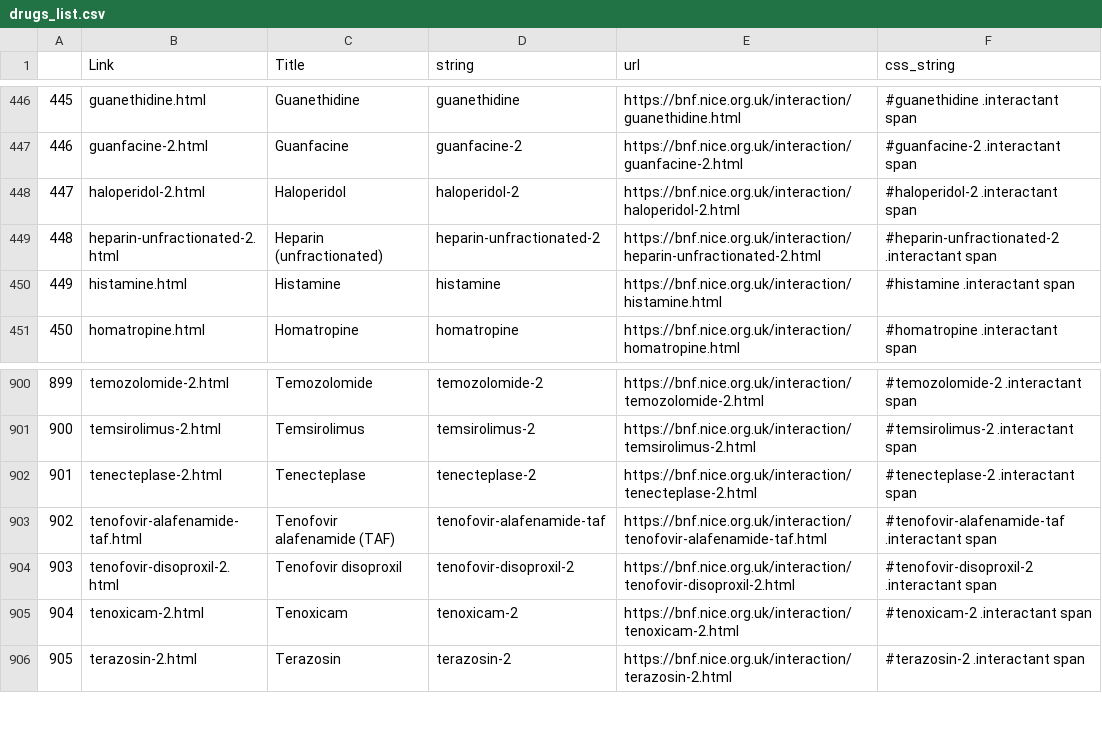
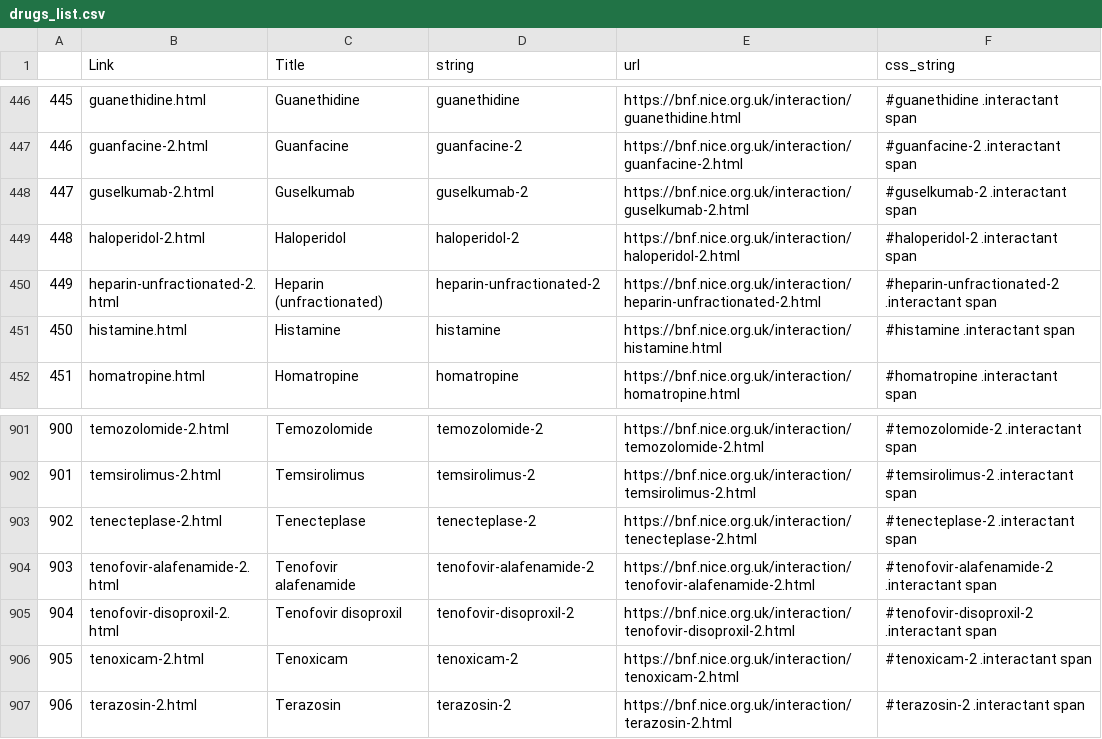
Before and after one commit to fergustaylor/D3, a CSV file: archive/drugs_list.csv, drawn as a sheet; only a part is shown, gaps mark what is left out; addresses are those after the commit; the diff names each change by its address in the sheet, - before the commit and + after, or states it on an @@ line.

Commit message:
updated data

```diff
--- a/archive/drugs_list.csv
+++ b/archive/drugs_list.csv
+row 448: 447 | guselkumab-2.html | Guselkumab | guselkumab-2 | https://bnf.nice.org.uk/interaction/guselkumab-2.html | #guselkumab-2 .interactant span
@@ column A renumbered from row 449 down @@
-B904 (Link): tenofovir-alafenamide-taf.html
+B904 (Link): tenofovir-alafenamide-2.html
-C904 (Title): Tenofovir alafenamide (TAF)
+C904 (Title): Tenofovir alafenamide
-D904 (string): tenofovir-alafenamide-taf
+D904 (string): tenofovir-alafenamide-2
-E904 (url): https://bnf.nice.org.uk/interaction/tenofovir-alafenamide-taf.html
+E904 (url): https://bnf.nice.org.uk/interaction/tenofovir-alafenamide-2.html
-F904 (css_string): #tenofovir-alafenamide-taf .interactant span
+F904 (css_string): #tenofovir-alafenamide-2 .interactant span
```
Also changed, not shown: 6 other files.
